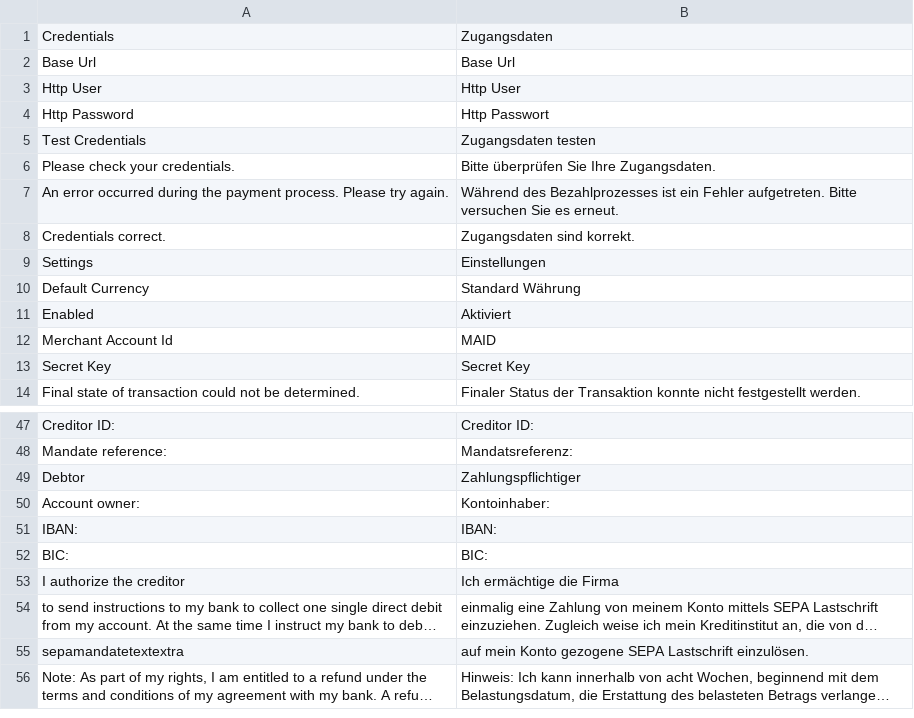
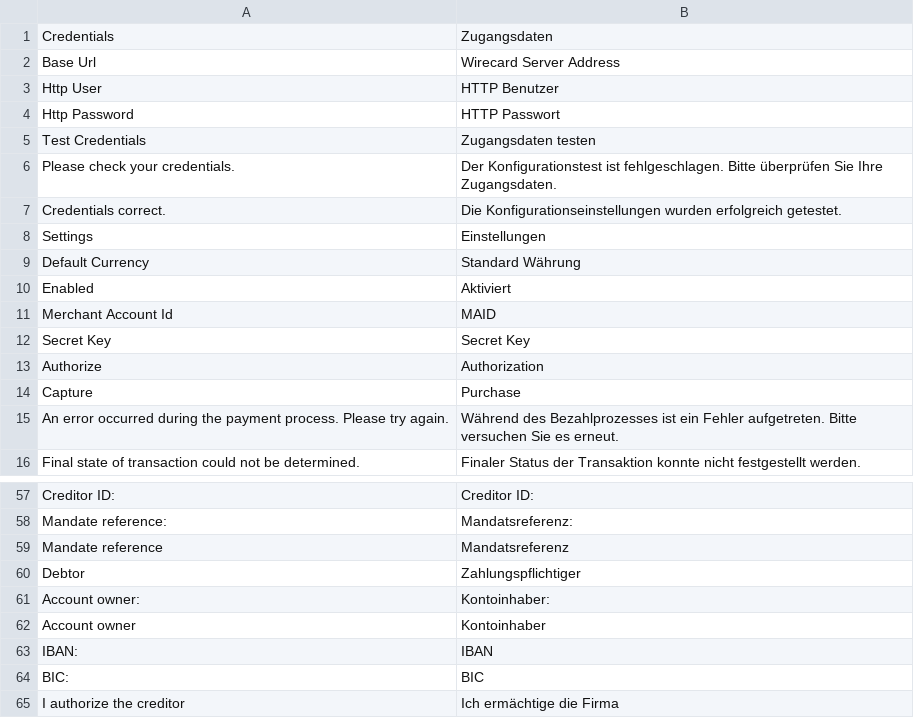
Before and after one commit to wirecard/magento2-ee, a CSV file: i18n/de_DE.csv, drawn as a sheet; only a part is shown, gaps mark what is left out; the shorter side is filled out with more unchanged rows; long unchanged cells end in …; the diff covers the shown part only.

```diff
--- a/i18n/de_DE.csv
+++ b/i18n/de_DE.csv
@@ -1,9 +1,8 @@
 "Credentials","Zugangsdaten"
-"Base Url","Base Url"
-"Http User","Http User"
-"Http Password","Http Passwort"
+"Base Url","Wirecard Server Address"
+"Http User","HTTP Benutzer"
+"Http Password","HTTP Passwort"
 "Test Credentials","Zugangsdaten testen"
-"Please check your credentials.","Bitte überprüfen Sie Ihre Zugangsdaten."
-"An error occurred during the payment process. Please try again.","Während des Bezahlprozesses ist ein Fehler aufgetreten. Bitte versuchen Sie es erneut."
-"Credentials correct.","Zugangsdaten sind korrekt."
+"Please check your credentials.","Der Konfigurationstest ist fehlgeschlagen. Bitte überprüfen Sie Ihre Zugangsdaten."
+"Credentials correct.","Die Konfigurationseinstellungen wurden erfolgreich getestet."
 "Settings","Einstellungen"
@@ -13,2 +12,5 @@
 "Secret Key","Secret Key"
+"Authorize","Authorization"
+"Capture","Purchase"
+"An error occurred during the payment process. Please try again.","Während des Bezahlprozesses ist ein Fehler aufgetreten. Bitte versuchen Sie es erneut."
 "Final state of transaction could not be determined.","Finaler Status der Transaktion konnte nicht festgestellt werden."
@@ -48,6 +58,8 @@
 "Mandate reference:","Mandatsreferenz:"
+"Mandate reference","Mandatsreferenz"
 "Debtor","Zahlungspflichtiger"
 "Account owner:","Kontoinhaber:"
-"IBAN:","IBAN:"
-"BIC:","BIC:"
+"Account owner","Kontoinhaber"
+"IBAN:","IBAN"
+"BIC:","BIC"
 "I authorize the creditor ","Ich ermächtige die Firma "
```
Also changed, not shown: 41 added rows, 3 removed rows and 7 edited cells elsewhere in this file.
